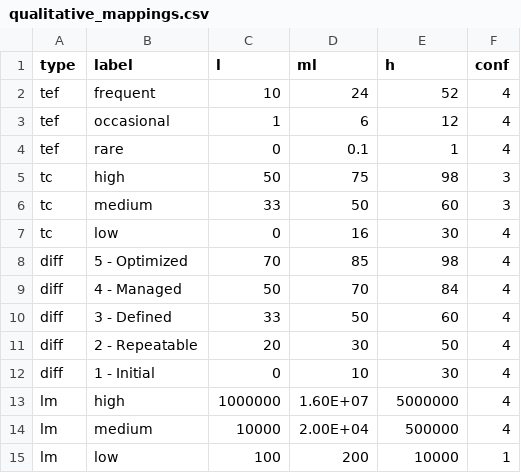
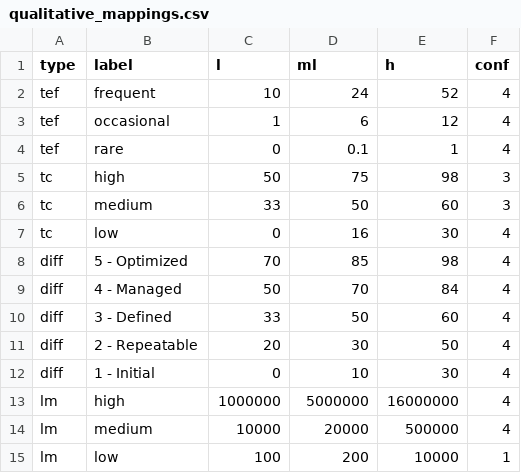
Before and after one commit to davidski/evaluator, a CSV file: inst/extdata/qualitative_mappings.csv, drawn as a sheet.

Commit message:
Correct swapped mode and max for LM

```diff
--- a/inst/extdata/qualitative_mappings.csv
+++ b/inst/extdata/qualitative_mappings.csv
@@ -12,4 +12,4 @@ diff,2 - Repeatable,20,30,50,4
 diff,1 - Initial,0,10,30,4
-lm,high,1000000,1.60E+07,5000000,4
-lm,medium,10000,2.00E+04,500000,4
+lm,high,1000000,5000000,16000000,4
+lm,medium,10000,20000,500000,4
 lm,low,100,200,10000,1
```
